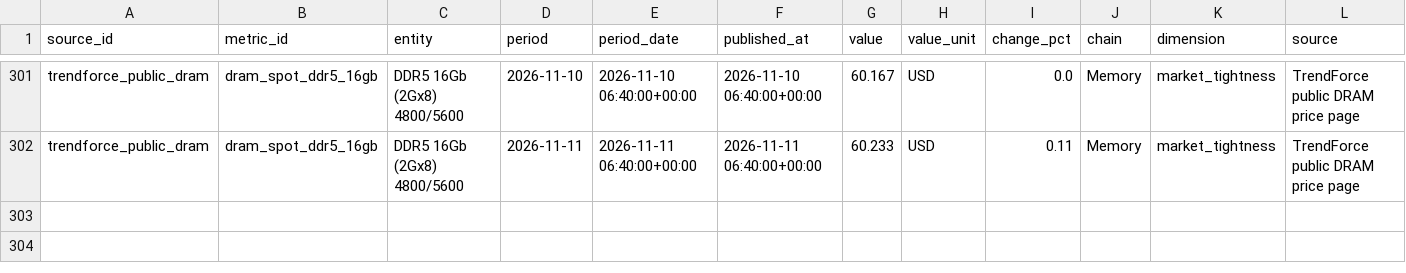
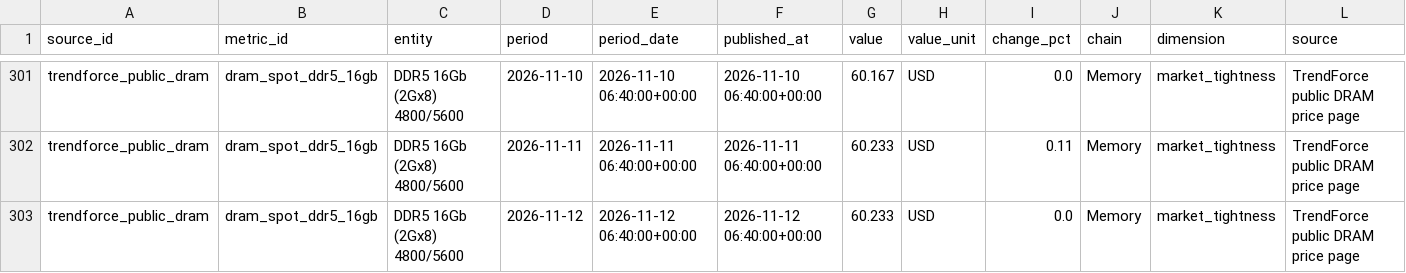
Before and after one commit to wesleylai1123/chain_survey, a CSV file: data/history/free_industry_history_panel.csv, drawn as a sheet; only a part is shown, gaps mark what is left out; rows hold the shown columns only; the diff names each change by its address in the sheet, - before the commit and + after, or states it on an @@ line.

```diff
--- a/data/history/free_industry_history_panel.csv
+++ b/data/history/free_industry_history_panel.csv
+row 303: trendforce_public_dram | dram_spot_ddr5_16gb | DDR5 16Gb (2Gx8) 4800/5600 | 2026-11-12 | 2026-11-12 06:40:00+00:00 | 2026-11-12 06:40:00+00:00 | 60.233 | USD | 0.0 | Memory | market_tightness | TrendForce public DRAM price page
```
Also changed, not shown: data/history/free_industry_history_coverage.csv, data/history/trendforce_public_price_history.csv, 4 other files.
